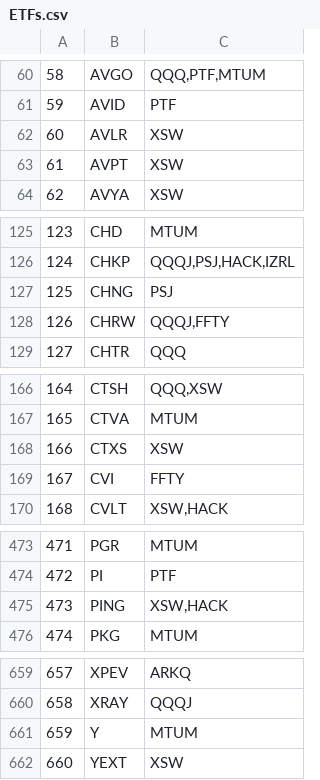
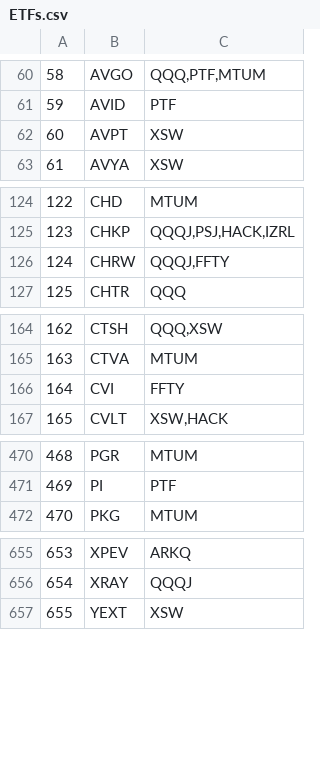
Before and after one commit to AntimatterFx/Streamlit-Dashboard, a CSV file: Stock_Screener/SAVE/ETFs.csv, drawn as a sheet; only a part is shown, gaps mark what is left out; removed rows and columns are numbered as before the commit, all else as after; the diff covers the shown part only; the diff names each change by its address in the sheet, - before the commit and + after, or states it on an @@ line.

```diff
--- a/Stock_Screener/SAVE/ETFs.csv
+++ b/Stock_Screener/SAVE/ETFs.csv
-row 62: 60 | AVLR | XSW
@@ column A renumbered between rows 62 and 666 @@
-row 127: 125 | CHNG | PSJ
-row 168: 166 | CTXS | XSW
-row 475: 473 | PING | XSW,HACK
-row 661: 659 | Y | MTUM
```
Also changed, not shown: 1 removed row elsewhere in this file, Stock_Screener/SAVE/EMA.csv, Stock_Screener/SAVE/FUND.csv, 29 other files.
